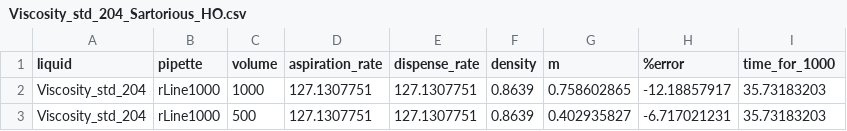
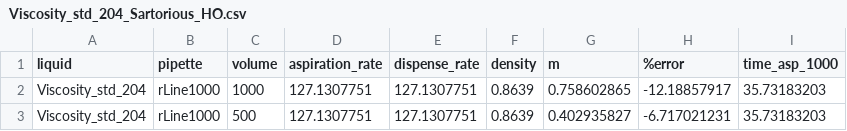
Before and after one commit to Quijanove/LiqTransferOptimizer, a CSV file: Sartorious/Human/Optimization/Viscosity_std_204_Sartorious_HO.csv, drawn as a sheet; only a part is shown.

Commit message:
Update Viscosity_std_204_Sartorious_HO.csv

```diff
--- a/Sartorious/Human/Optimization/Viscosity_std_204_Sartorious_HO.csv
+++ b/Sartorious/Human/Optimization/Viscosity_std_204_Sartorious_HO.csv
@@ -1,2 +1,2 @@
-liquid,pipette,volume,aspiration_rate,dispense_rate,density,m,%error,time_for_1000
+liquid,pipette,volume,aspiration_rate,dispense_rate,density,m,%error,time_asp_1000
 Viscosity_std_204,rLine1000,1000,127.1307751,127.1307751,0.8639,0.758602865,-12.18857917,35.73183203
```
